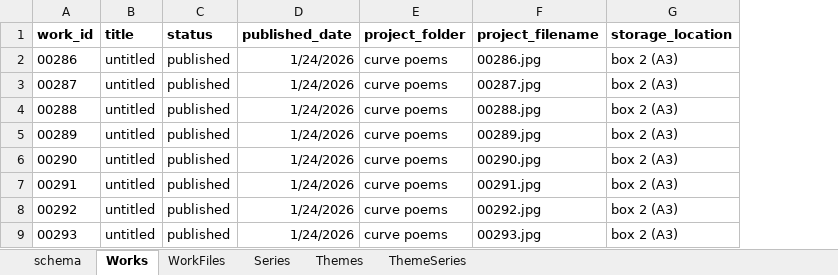
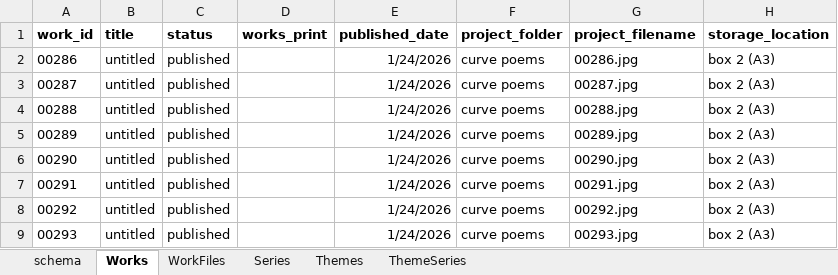
Before and after one commit to dotlineform/dotlineform-site, an Excel workbook: data/works.xlsx, sheet Works, drawn as a sheet; only a part is shown; values as stored, in another font and other column widths than the file's, no borders; the diff names each change by its address in the sheet, - before the commit and + after, or states it on an @@ line.

Commit message:
Added a works_print gate so _works_print pages are only generated when the Works row has works_print: yes

```diff
--- a/data/works.xlsx (sheet Works)
+++ b/data/works.xlsx (sheet Works)
+column D (works_print), empty
```
Also changed, not shown: sheet schema, 1 other file.
